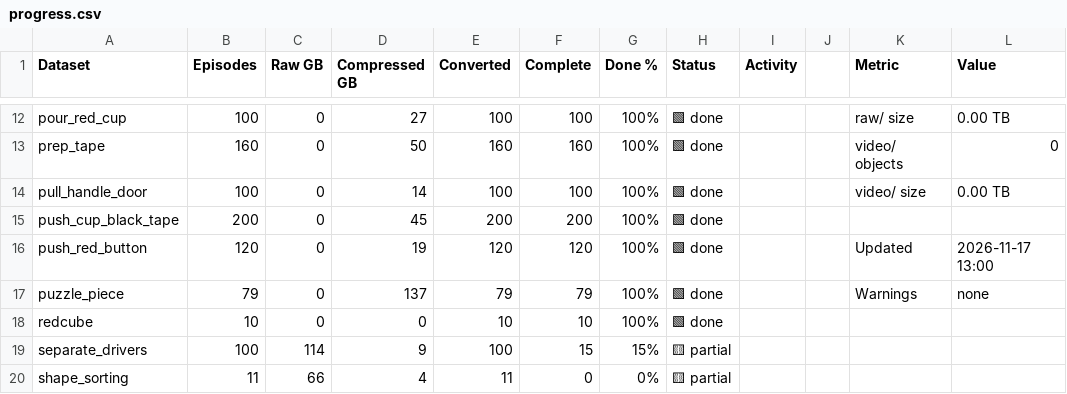
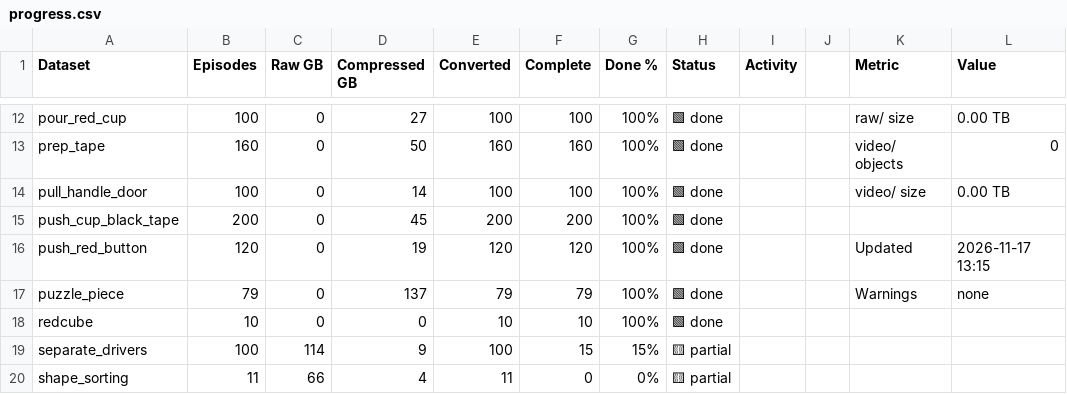
Before and after one commit to shantanuparab-tr/mcap-conversion-progress, a CSV file: progress.csv, drawn as a sheet; only a part is shown, gaps mark what is left out.

Commit message:
progress 2026-11-17T13:15

```diff
--- a/progress.csv
+++ b/progress.csv
@@ -15,3 +15,3 @@ pull_handle_door,100,0,14,100,100,100%,🟩 done,,,video/ size,0.00 TB
 push_cup_black_tape,200,0,45,200,200,100%,🟩 done,,,,
-push_red_button,120,0,19,120,120,100%,🟩 done,,,Updated,2026-11-17 13:00
+push_red_button,120,0,19,120,120,100%,🟩 done,,,Updated,2026-11-17 13:15
 puzzle_piece,79,0,137,79,79,100%,🟩 done,,,Warnings,none
```
